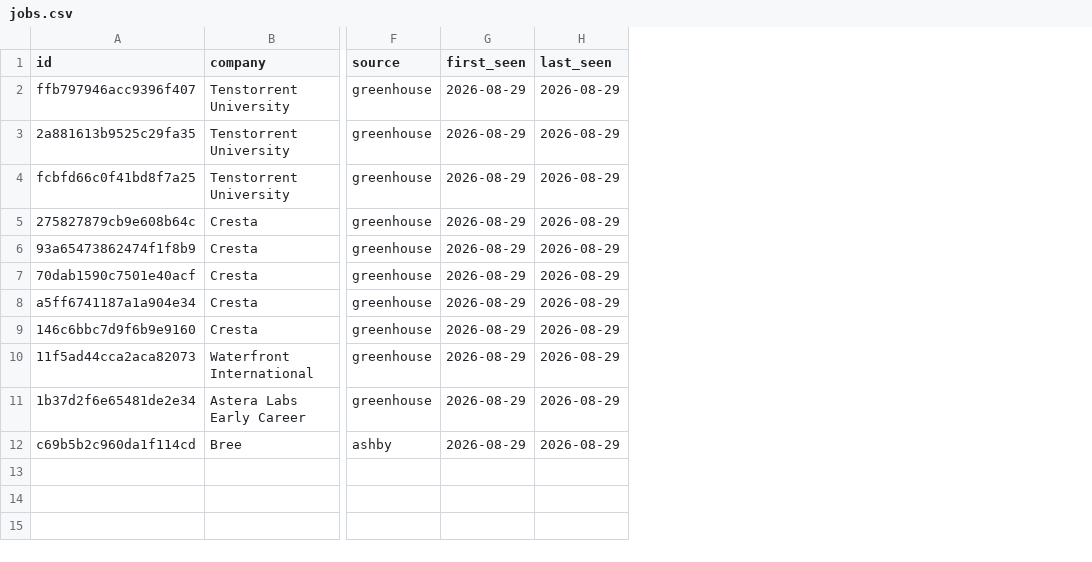
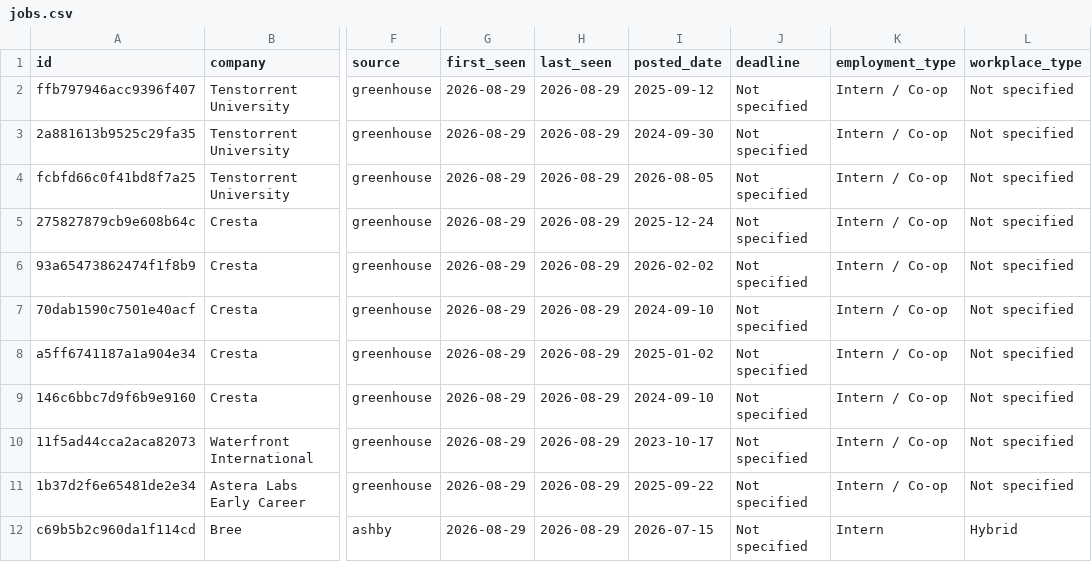
Before and after one commit to HansonChen06/canada-tech-internships, a CSV file: data/jobs.csv, drawn as a sheet; only a part is shown, gaps mark what is left out; the diff names each change by its address in the sheet, - before the commit and + after, or states it on an @@ line.

Commit message:
feat: include job dates, deadlines, and work details

```diff
--- a/data/jobs.csv
+++ b/data/jobs.csv
+column I (posted_date), rows 2-12: 2025-09-12 | 2024-09-30 | 2026-08-05 | 2025-12-24 | 2026-02-02 | 2024-09-10 | 2025-01-02 | 2024-09-10 | 2023-10-17 | 2025-09-22 | 2026-07-15
+column J (deadline), rows 2-12: all Not specified
+column K (employment_type), rows 2-12: Intern / Co-op | Intern / Co-op | Intern / Co-op | Intern / Co-op | Intern / Co-op | Intern / Co-op | Intern / Co-op | Intern / Co-op | Intern / Co-op | Intern / Co-op | Intern
+column L (workplace_type), rows 2-12: Not specified | Not specified | Not specified | Not specified | Not specified | Not specified | Not specified | Not specified | Not specified | Not specified | Hybrid
```
Also changed, not shown: 8 other files.
